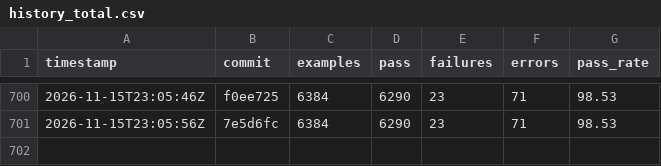
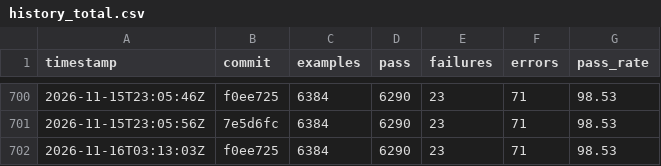
Before and after one commit to sisshiki1969/monoruby, a CSV file: library/data/history_total.csv, drawn as a sheet; only a part is shown, gaps mark what is left out.

```diff
--- a/library/data/history_total.csv
+++ b/library/data/history_total.csv
@@ -701 +701,2 @@ timestamp,commit,examples,pass,failures,errors,pass_rate
 2026-11-15T23:05:56Z,7e5d6fc,6384,6290,23,71,98.53
+2026-11-16T03:13:03Z,f0ee725,6384,6290,23,71,98.53
```
Also changed, not shown: 2 other files.
